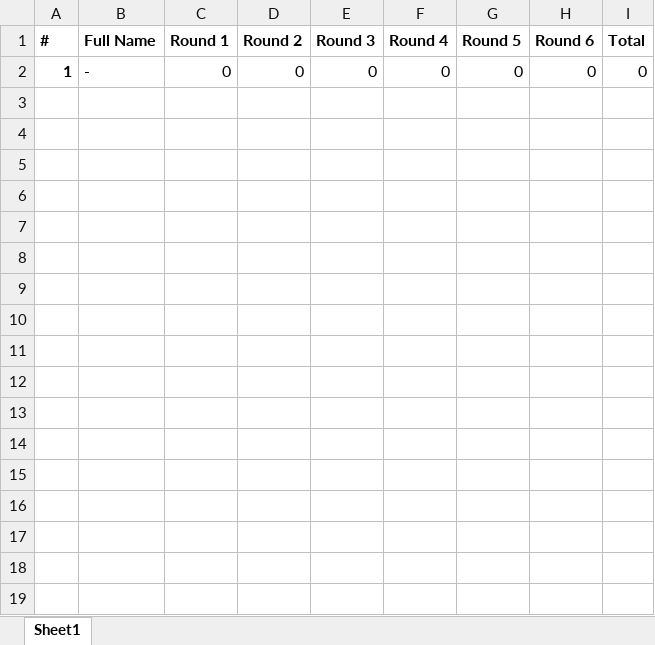
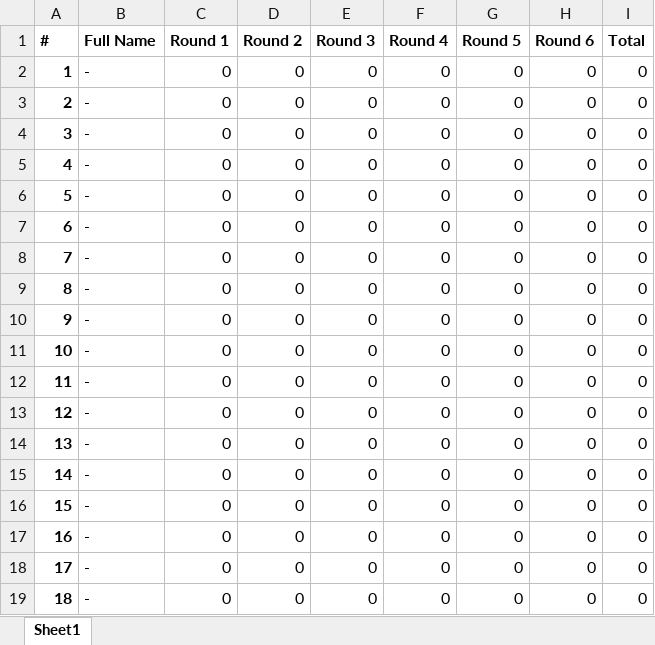
Before and after one commit to QTS-UniMelb/poker-tournament-leaderboard, an Excel workbook: public/res/leaderboards/Advanced.xlsx, sheet Sheet1, drawn as a sheet; values as stored, in another font and other column widths than the file's, no borders; the diff names each change by its address in the sheet, - before the commit and + after, or states it on an @@ line.

Commit message:
Add files via upload

```diff
--- a/public/res/leaderboards/Advanced.xlsx (sheet Sheet1)
+++ b/public/res/leaderboards/Advanced.xlsx (sheet Sheet1)
+row 3: 2 | - | 0 | 0 | 0 | 0 | 0 | 0 | 0
+row 4: 3 | - | 0 | 0 | 0 | 0 | 0 | 0 | 0
+row 5: 4 | - | 0 | 0 | 0 | 0 | 0 | 0 | 0
+row 6: 5 | - | 0 | 0 | 0 | 0 | 0 | 0 | 0
+row 7: 6 | - | 0 | 0 | 0 | 0 | 0 | 0 | 0
+row 8: 7 | - | 0 | 0 | 0 | 0 | 0 | 0 | 0
+row 9: 8 | - | 0 | 0 | 0 | 0 | 0 | 0 | 0
+row 10: 9 | - | 0 | 0 | 0 | 0 | 0 | 0 | 0
+row 11: 10 | - | 0 | 0 | 0 | 0 | 0 | 0 | 0
+row 12: 11 | - | 0 | 0 | 0 | 0 | 0 | 0 | 0
+row 13: 12 | - | 0 | 0 | 0 | 0 | 0 | 0 | 0
+row 14: 13 | - | 0 | 0 | 0 | 0 | 0 | 0 | 0
+row 15: 14 | - | 0 | 0 | 0 | 0 | 0 | 0 | 0
+row 16: 15 | - | 0 | 0 | 0 | 0 | 0 | 0 | 0
+row 17: 16 | - | 0 | 0 | 0 | 0 | 0 | 0 | 0
+row 18: 17 | - | 0 | 0 | 0 | 0 | 0 | 0 | 0
+row 19: 18 | - | 0 | 0 | 0 | 0 | 0 | 0 | 0
```
